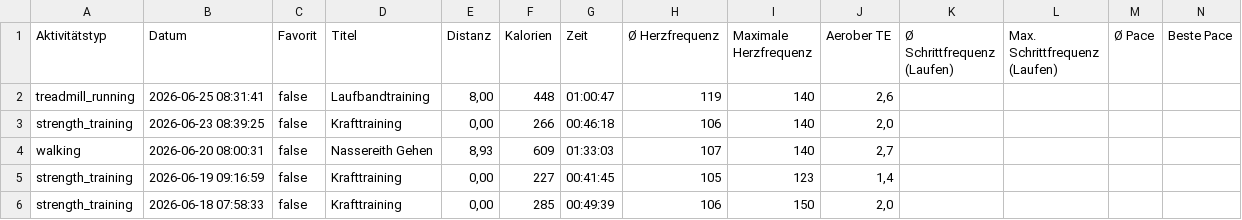
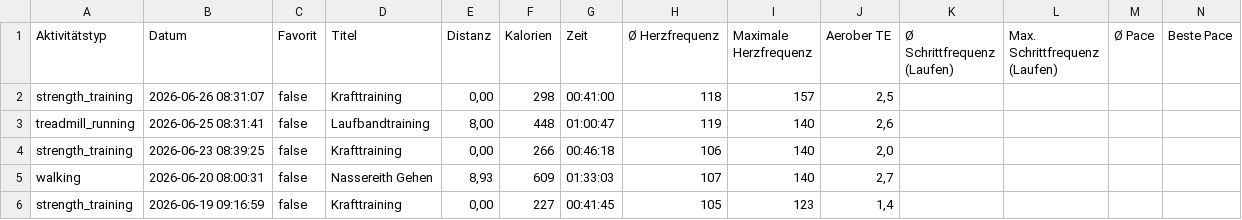
Before and after one commit to gingi1/gingisbaseproject, a CSV file: api/activities.csv, drawn as a sheet; only a part is shown; the shorter side is filled out with more unchanged rows; rows hold the shown columns only; the diff names each change by its address in the sheet, - before the commit and + after, or states it on an @@ line.

Commit message:
Automatischer Garmin Live-Sync

```diff
--- a/api/activities.csv
+++ b/api/activities.csv
+row 2: strength_training | 2026-06-26 08:31:07 | false | Krafttraining | 0,00 | 298 | 00:41:00 | 118 | 157 | 2,5
```
